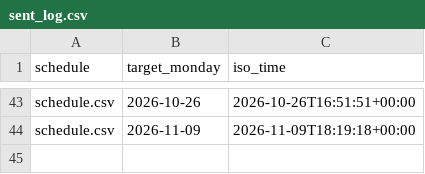
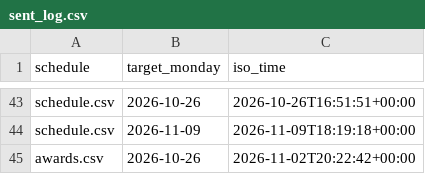
Before and after one commit to Mehinewe/weekly-topic-t, a CSV file: sent_log.csv, drawn as a sheet; only a part is shown, gaps mark what is left out; the diff names each change by its address in the sheet, - before the commit and + after, or states it on an @@ line.

```diff
--- a/sent_log.csv
+++ b/sent_log.csv
+row 45: awards.csv | 2026-10-26 | 2026-11-02T20:22:42+00:00
```
Also changed, not shown: 1 other file.
